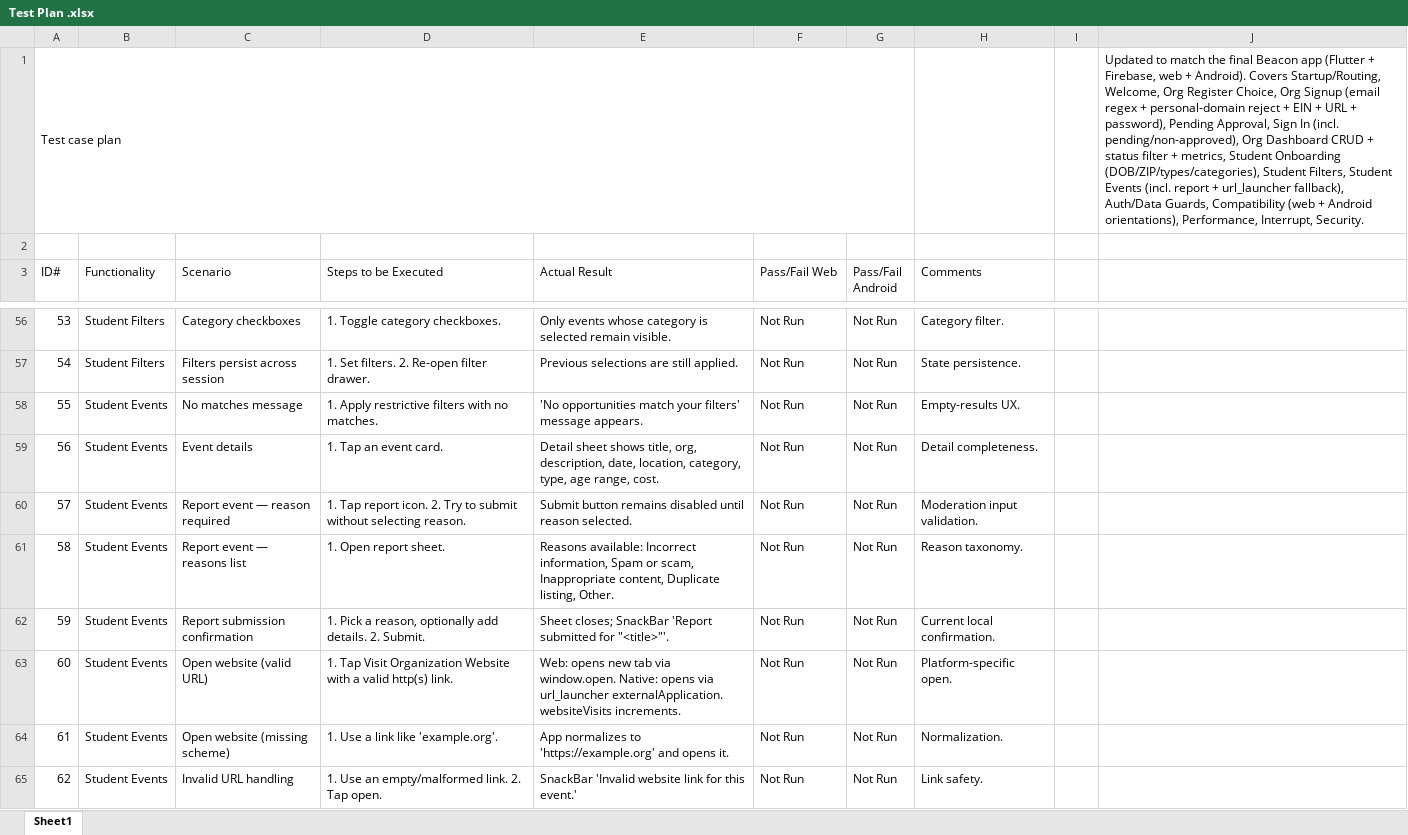
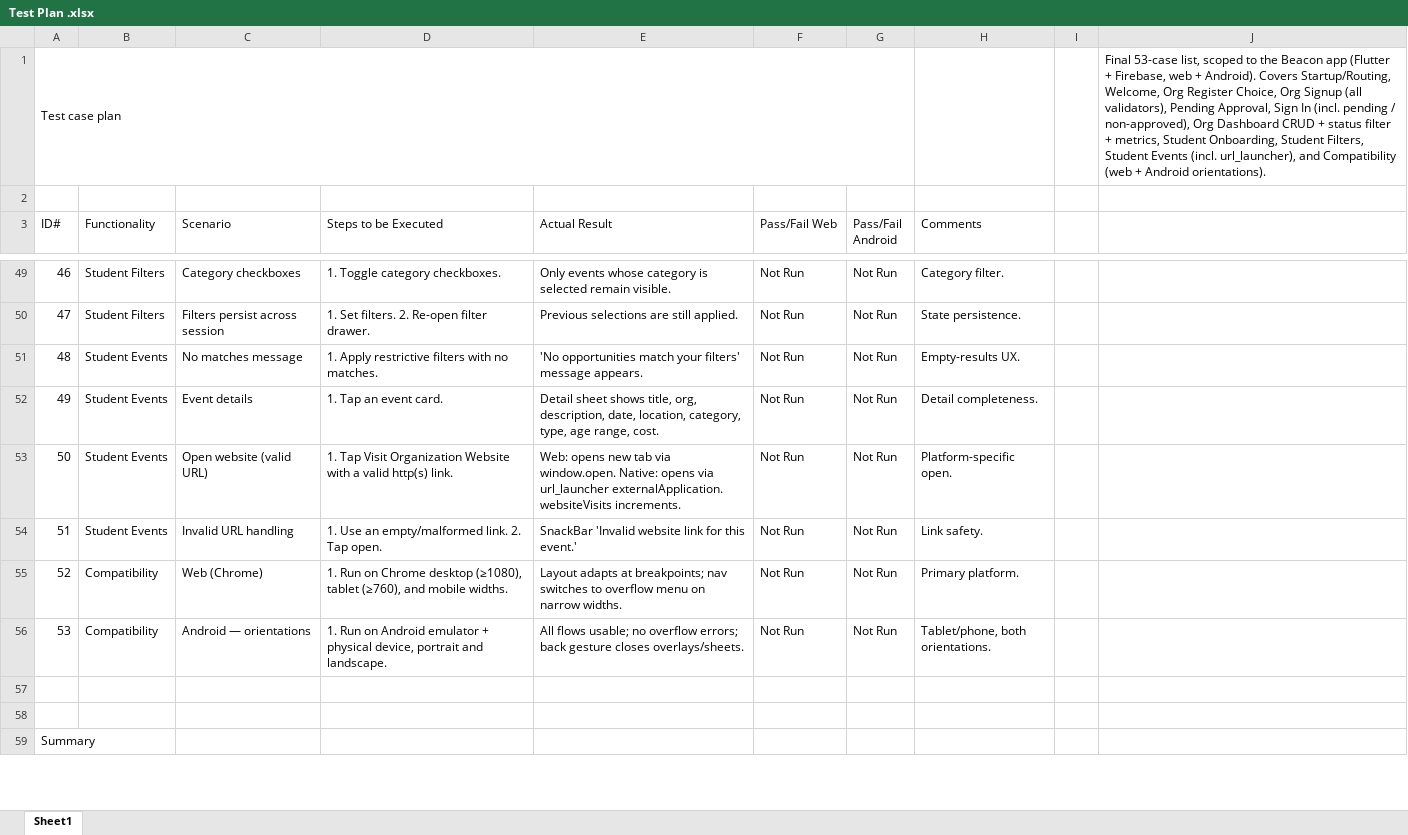
Before and after one commit to HugeAJTheBoss/Beacon, an Excel workbook: Test Plan .xlsx, sheet Sheet1, drawn as a sheet; only a part is shown, gaps mark what is left out; the shorter side is filled out with more unchanged rows; values as stored, in another font and other column widths than the file's, no cell formats; table styles not drawn; the diff covers the shown part only; the diff names each change by its address in the sheet, - before the commit and + after, or states it on an @@ line.

```diff
--- a/Test Plan .xlsx (sheet Sheet1)
+++ b/Test Plan .xlsx (sheet Sheet1)
-J1: Updated to match the final Beacon app (Flutter + Firebase, web + Android). Covers Startup/Routing, Welcome, Org Register Choice, Org Signup (email regex + personal-domain reject + EIN + URL + password), Pending Approval, Sign In (incl. pending/non-approved), Org Dashboard CRUD + status filter + metrics, Student Onboarding (DOB/ZIP/types/categories), Student Filters, Student Events (incl. report + url_launcher fallback), Auth/Data Guards, Compatibility (web + Android orientations), Performance, Interrupt, Security.
+J1: Final 53-case list, scoped to the Beacon app (Flutter + Firebase, web + Android). Covers Startup/Routing, Welcome, Org Register Choice, Org Signup (all validators), Pending Approval, Sign In (incl. pending / non-approved), Org Dashboard CRUD + status filter + metrics, Student Onboarding, Student Filters, Student Events (incl. url_launcher), and Compatibility (web + Android orientations).
@@ column A (ID#) renumbered between rows 5 and 56 @@
-row 60: 57 | Student Events | Report event — reason required | 1. Tap report icon. 2. Try to submit without selecting reason. | Submit button remains disabled until reason selected. | Not Run | Not Run | Moderation input validation.
-row 61: 58 | Student Events | Report event — reasons list | 1. Open report sheet. | Reasons available: Incorrect information, Spam or scam, Inappropriate content, Duplicate listing, Other. | Not Run | Not Run | Reason taxonomy.
-row 62: 59 | Student Events | Report submission confirmation | 1. Pick a reason, optionally add details. 2. Submit. | Sheet closes; SnackBar 'Report submitted for "<title>"'. | Not Run | Not Run | Current local confirmation.
-row 64: 61 | Student Events | Open website (missing scheme) | 1. Use a link like 'example.org'. | App normalizes to 'https://example.org' and opens it. | Not Run | Not Run | Normalization.
```
Also changed, not shown: 17 removed rows and 3 edited cells elsewhere in this sheet, cell formats, formulas that keep their value, 2 other files.
